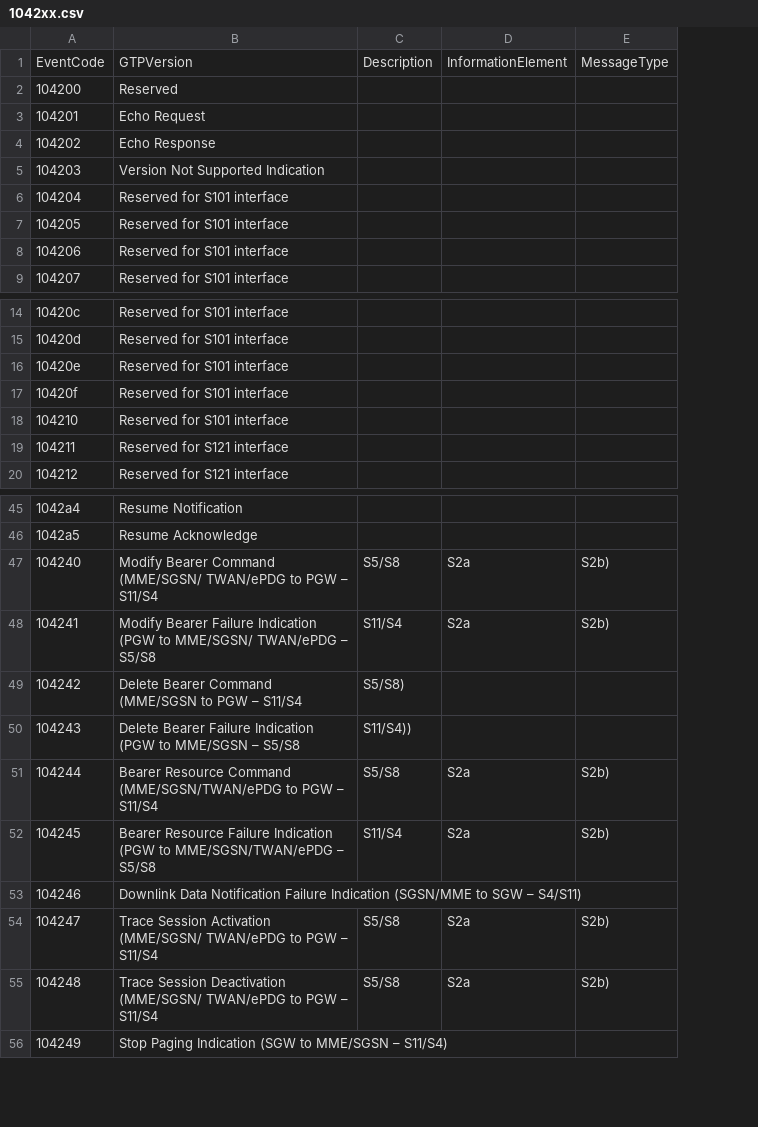
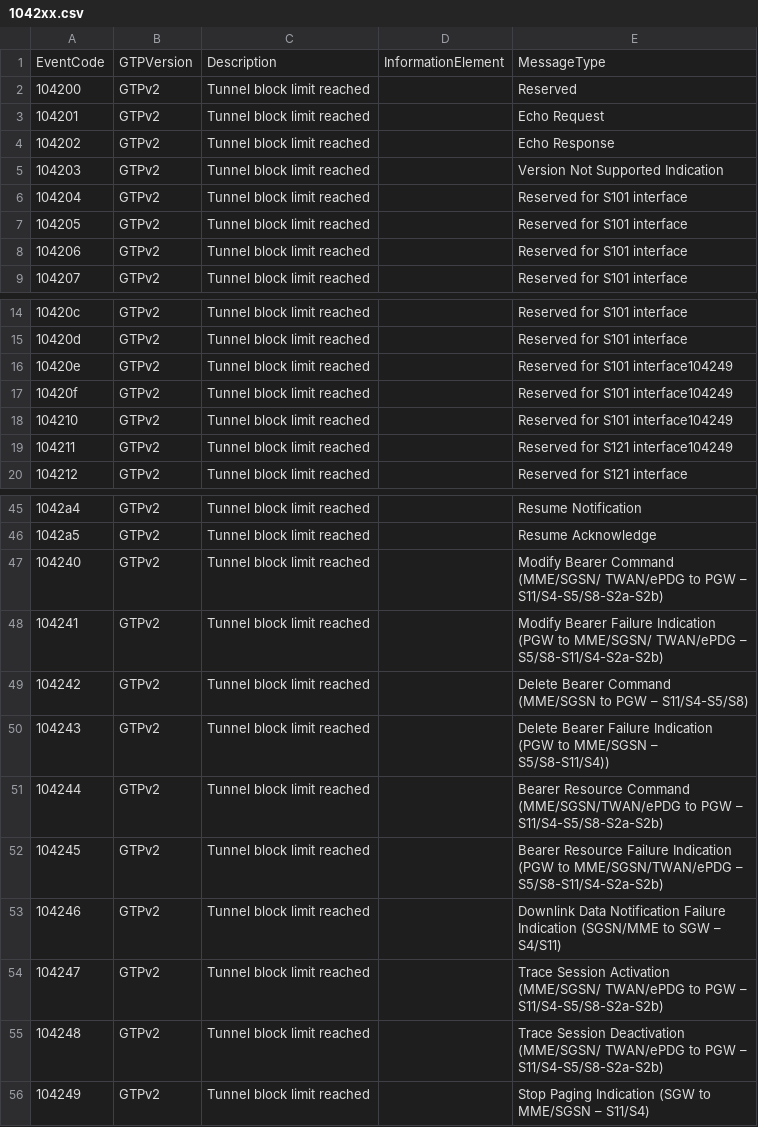
Before and after one commit to PaloAltoNetworks/SafeNetworking, a CSV file: install/elasticsearch/lookup_data/gtp/1042xx.csv, drawn as a sheet; only a part is shown, gaps mark what is left out; removed rows and columns are numbered as before the commit, all else as after; the diff covers the shown part only; the diff names each change by its address in the sheet, - before the commit and + after, or states it on an @@ line.

```diff
--- a/install/elasticsearch/lookup_data/gtp/1042xx.csv
+++ b/install/elasticsearch/lookup_data/gtp/1042xx.csv
+column B, rows 1-9: GTPVersion | GTPv2 | GTPv2 | GTPv2 | GTPv2 | GTPv2 | GTPv2 | GTPv2 | GTPv2; rows 14-20: all GTPv2; rows 45-56: all GTPv2
+column C, rows 1-9: Description | Tunnel block limit reached | Tunnel block limit reached | Tunnel block limit reached | Tunnel block limit reached | Tunnel block limit reached | Tunnel block limit reached | Tunnel block limit reached | Tunnel block limit reached; rows 14-20: all Tunnel block limit reached; rows 45-56: all Tunnel block limit reached
+column D, row 1: InformationElement
-column C, row 1: Description; rows 47-55: S5/S8 | S11/S4 | S5/S8) | S11/S4)) | S5/S8 | S11/S4 |  | S5/S8 | S5/S8
-column D, row 1: InformationElement; rows 47-55: S2a | S2a |  |  | S2a | S2a |  | S2a | S2a
-column E, row 1: MessageType; rows 47-55: S2b) | S2b) |  |  | S2b) | S2b) |  | S2b) | S2b)
-E1: GTPVersion
+E1: MessageType
-E16:E18: Reserved for S101 interface
+E16:E18: Reserved for S101 interface104249
-E19: Reserved for S121 interface
+E19: Reserved for S121 interface104249
-E47: …PGW – S11/S4
+E47: …PGW – S11/S4-S5/S8-S2a-S2b)
-E48: …TWAN/ePDG – S5/S8
+E48: …TWAN/ePDG – S5/S8-S11/S4-S2a-S2b)
-E49: …PGW – S11/S4
+E49: …PGW – S11/S4-S5/S8)
-E50: …MME/SGSN – S5/S8
+E50: …MME/SGSN – S5/S8-S11/S4))
-E51: …PGW – S11/S4
+E51: …PGW – S11/S4-S5/S8-S2a-S2b)
-E52: …MME/SGSN/TWAN/ePDG – S5/S8
+E52: …MME/SGSN/TWAN/ePDG – S5/S8-S11/S4-S2a-S2b)
-E54: …PGW – S11/S4
+E54: …PGW – S11/S4-S5/S8-S2a-S2b)
-E55: …PGW – S11/S4
+E55: …PGW – S11/S4-S5/S8-S2a-S2b)
```
Also changed, not shown: 2 edited cells elsewhere in this file, install/elasticsearch/lookup_data/gtp/1241xx.csv, install/elasticsearch/lookup_data/gtp/1441xx.csv, 24 other files.
